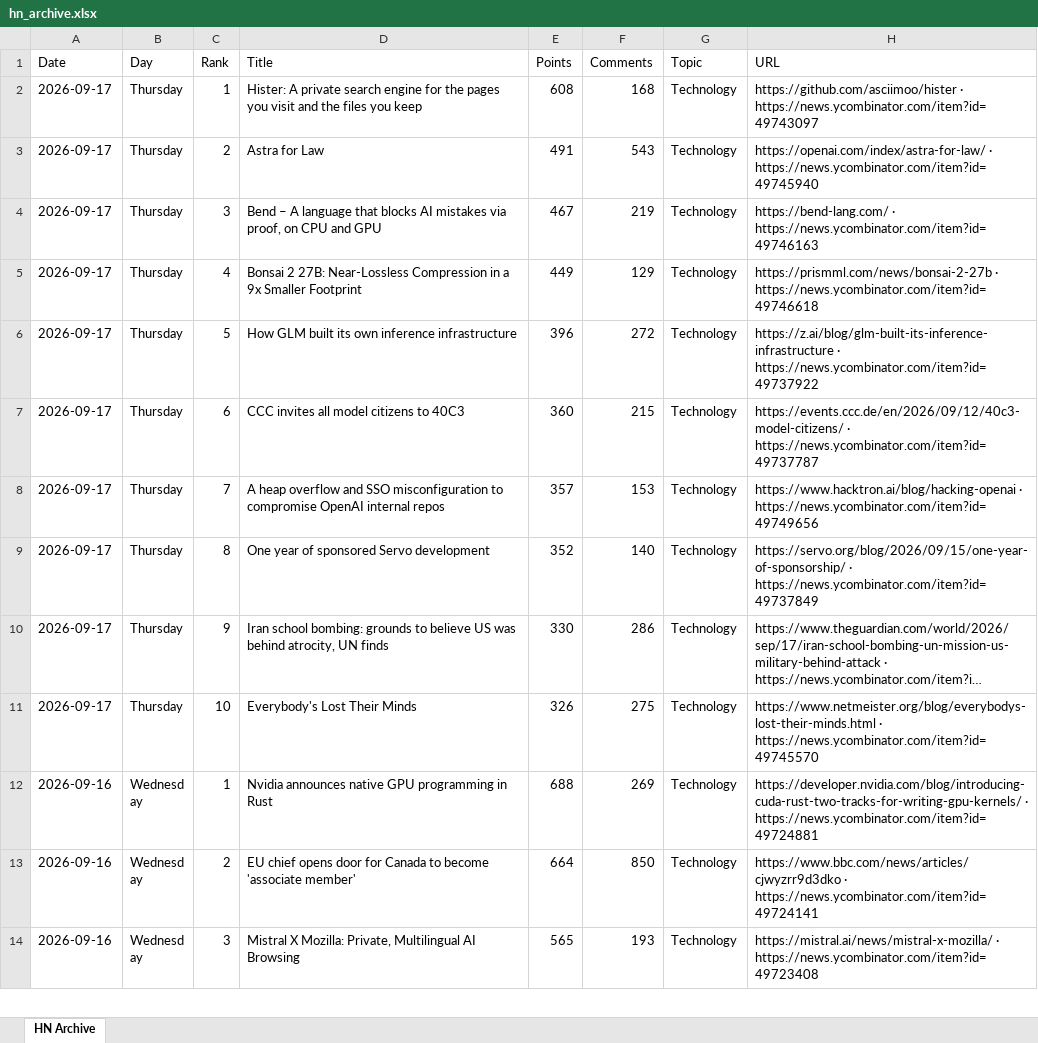
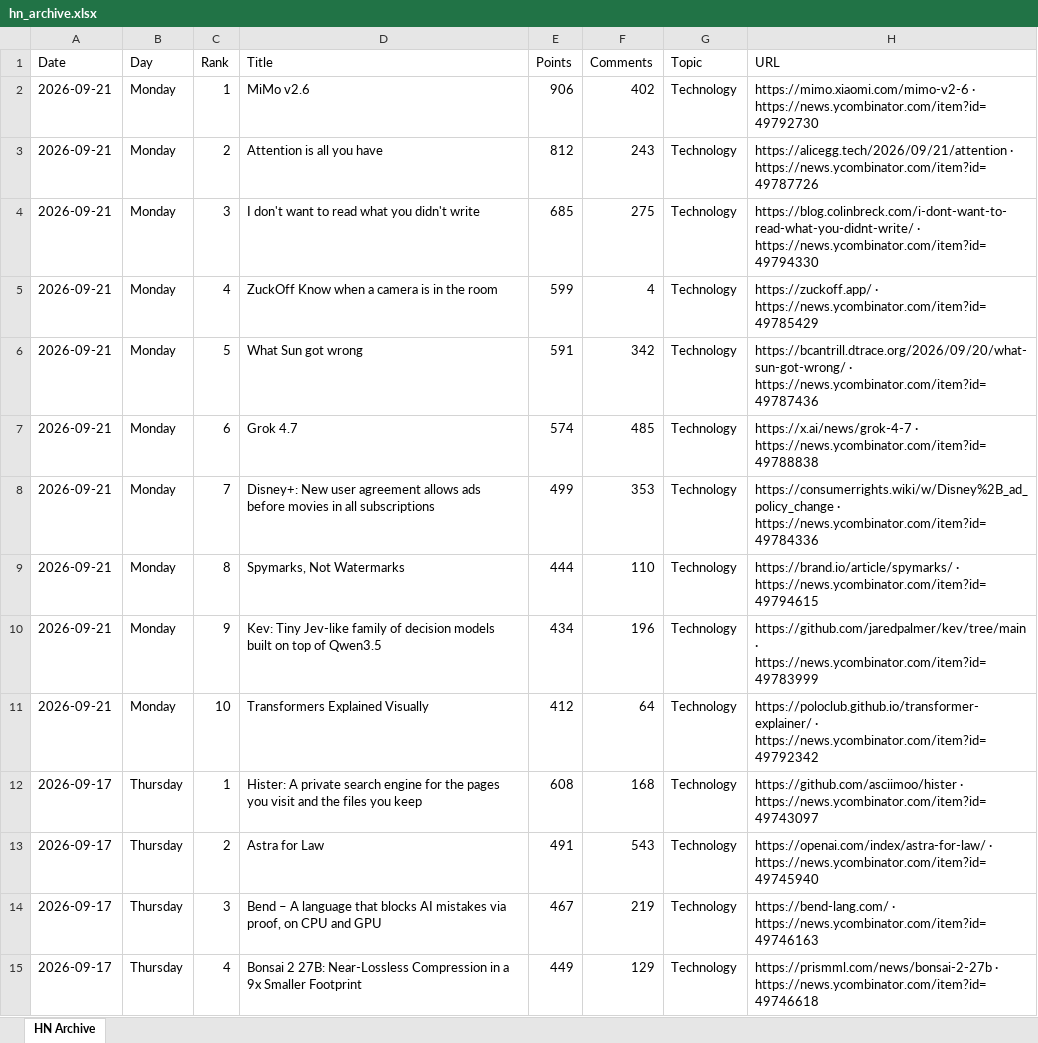
Before and after one commit to hankang156-eng/daily-digest, an Excel workbook: data/hn/hn_archive.xlsx, sheet HN Archive, drawn as a sheet; only a part is shown; the shorter side is filled out with more unchanged rows; long unchanged cells end in …; values as stored, in another font and other column widths than the file's, no borders; the diff names each change by its address in the sheet, - before the commit and + after, or states it on an @@ line.

```diff
--- a/data/hn/hn_archive.xlsx (sheet HN Archive)
+++ b/data/hn/hn_archive.xlsx (sheet HN Archive)
+row 2: 2026-09-21 | Monday | 1 | MiMo v2.6 | 906 | 402 | Technology | https://mimo.xiaomi.com/mimo-v2-6 · https://news.ycombinator.com/item?id=49792730
+row 3: 2026-09-21 | Monday | 2 | Attention is all you have | 812 | 243 | Technology | https://alicegg.tech/2026/09/21/attention · https://news.ycombinator.com/item?id=49787726
+row 4: 2026-09-21 | Monday | 3 | I don't want to read what you didn't write | 685 | 275 | Technology | https://blog.colinbreck.com/i-dont-want-to-read-what-you-didnt-write/ · https://news.ycombinator.com/item?id=49794330
+row 5: 2026-09-21 | Monday | 4 | ZuckOff Know when a camera is in the room | 599 | 4 | Technology | https://zuckoff.app/ · https://news.ycombinator.com/item?id=49785429
+row 6: 2026-09-21 | Monday | 5 | What Sun got wrong | 591 | 342 | Technology | https://bcantrill.dtrace.org/2026/09/20/what-sun-got-wrong/ · https://news.ycombinator.com/item?id=49787436
+row 7: 2026-09-21 | Monday | 6 | Grok 4.7 | 574 | 485 | Technology | https://x.ai/news/grok-4-7 · https://news.ycombinator.com/item?id=49788838
+row 8: 2026-09-21 | Monday | 7 | Disney+: New user agreement allows ads before movies in all subscriptions | 499 | 353 | Technology | https://consumerrights.wiki/w/Disney%2B_ad_policy_change · https://news.ycombinator.com/item?id=49784336
+row 9: 2026-09-21 | Monday | 8 | Spymarks, Not Watermarks | 444 | 110 | Technology | https://brand.io/article/spymarks/ · https://news.ycombinator.com/item?id=49794615
+row 10: 2026-09-21 | Monday | 9 | Kev: Tiny Jev-like family of decision models built on top of Qwen3.5 | 434 | 196 | Technology | https://github.com/jaredpalmer/kev/tree/main · https://news.ycombinator.com/item?id=49783999
+row 11: 2026-09-21 | Monday | 10 | Transformers Explained Visually | 412 | 64 | Technology | https://poloclub.github.io/transformer-explainer/ · https://news.ycombinator.com/item?id=49792342
```
Also changed, not shown: data/digest_archives/dd_archive.xlsx, 9 other files.
